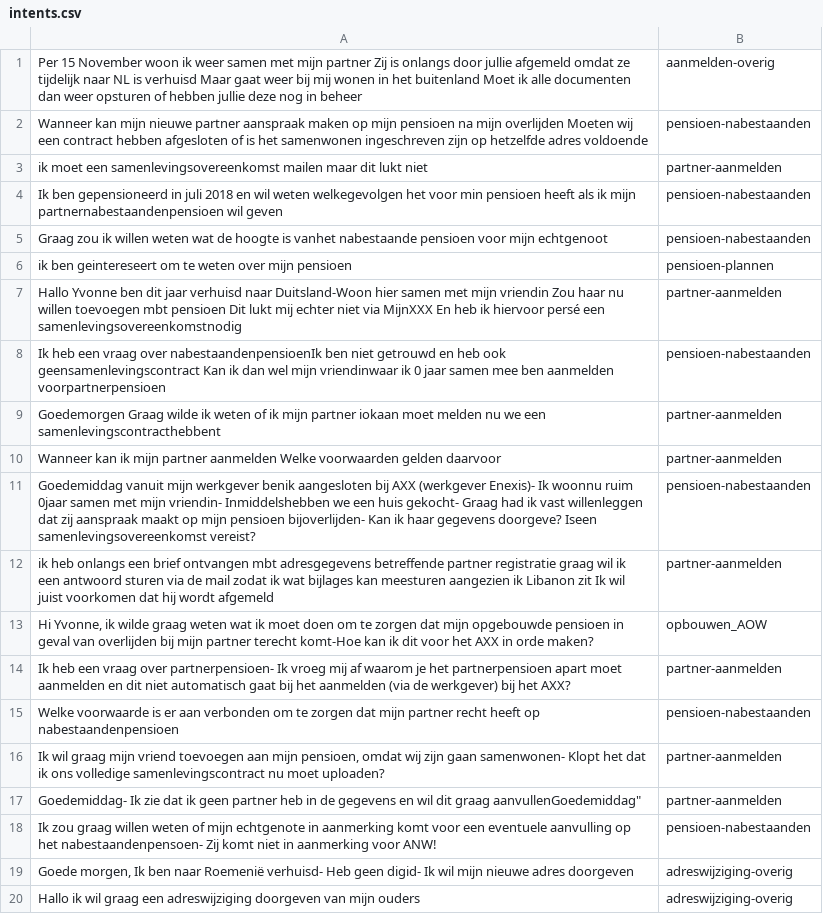
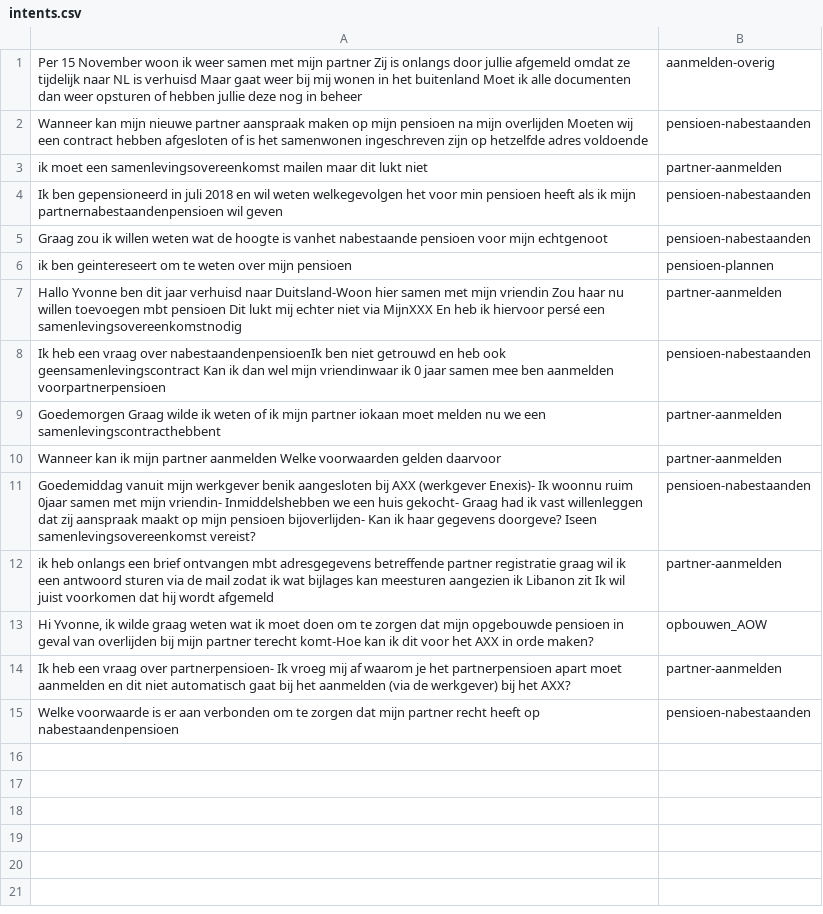
Before and after one commit to irpk/conversation-starter, a CSV file: training/intents.csv, drawn as a sheet.

Commit message:
Update intents.csv

```diff
--- a/training/intents.csv
+++ b/training/intents.csv
@@ -15,6 +15 @@
 "Welke voorwaarde is er aan verbonden om te zorgen dat mijn partner recht heeft op nabestaandenpensioen","pensioen-nabestaanden"
-"Ik wil graag mijn vriend toevoegen aan mijn pensioen, omdat wij zijn gaan samenwonen- Klopt het dat ik ons volledige samenlevingscontract nu moet uploaden?","partner-aanmelden"
-"Goedemiddag- Ik zie dat ik geen partner heb in de gegevens en wil dit graag aanvullen"Goedemiddag","partner-aanmelden"
-"Ik zou graag willen weten of mijn echtgenote in  aanmerking komt voor een eventuele aanvulling op het nabestaandenpensoen- Zij komt niet in aanmerking voor ANW!","pensioen-nabestaanden"
-"Goede morgen, Ik ben naar Roemenië verhuisd- Heb geen digid- Ik wil mijn nieuwe adres doorgeven","adreswijziging-overig"
-"Hallo ik wil graag een adreswijziging doorgeven van mijn ouders","adreswijziging-overig"
```
